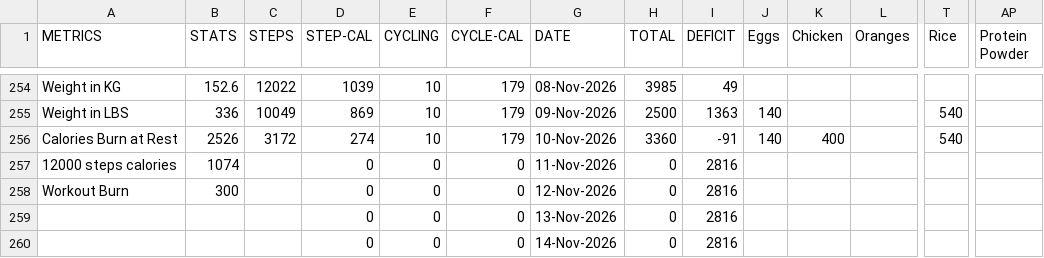
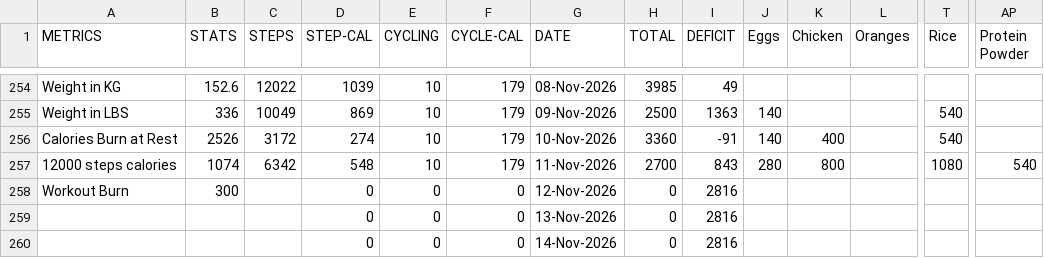
Before and after one commit to gauthiii/weight_flowchart, a CSV file: data/calories.csv, drawn as a sheet; only a part is shown, gaps mark what is left out; removed rows and columns are numbered as before the commit, all else as after; rows hold the shown columns only; the diff names each change by its address in the sheet, - before the commit and + after, or states it on an @@ line.

```diff
--- a/data/calories.csv
+++ b/data/calories.csv
-row 257: 12000 steps calories | 1074 |  | 0 | 0 | 0 | 11-Nov-2026 | 0 | 2816
+row 257: 12000 steps calories | 1074 | 6342 | 548 | 10 | 179 | 11-Nov-2026 | 2700 | 843 | 280 | 800 |  | 1080 | 540
```
Also changed, not shown: 4 other files.
